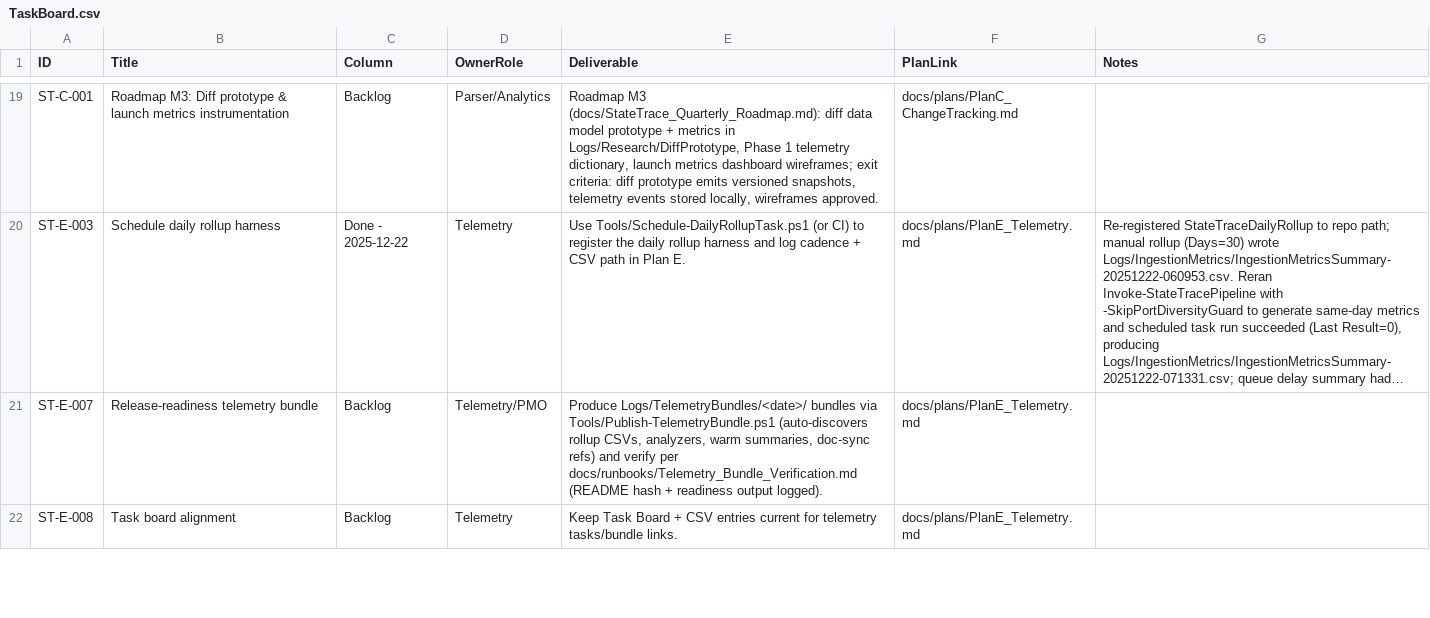
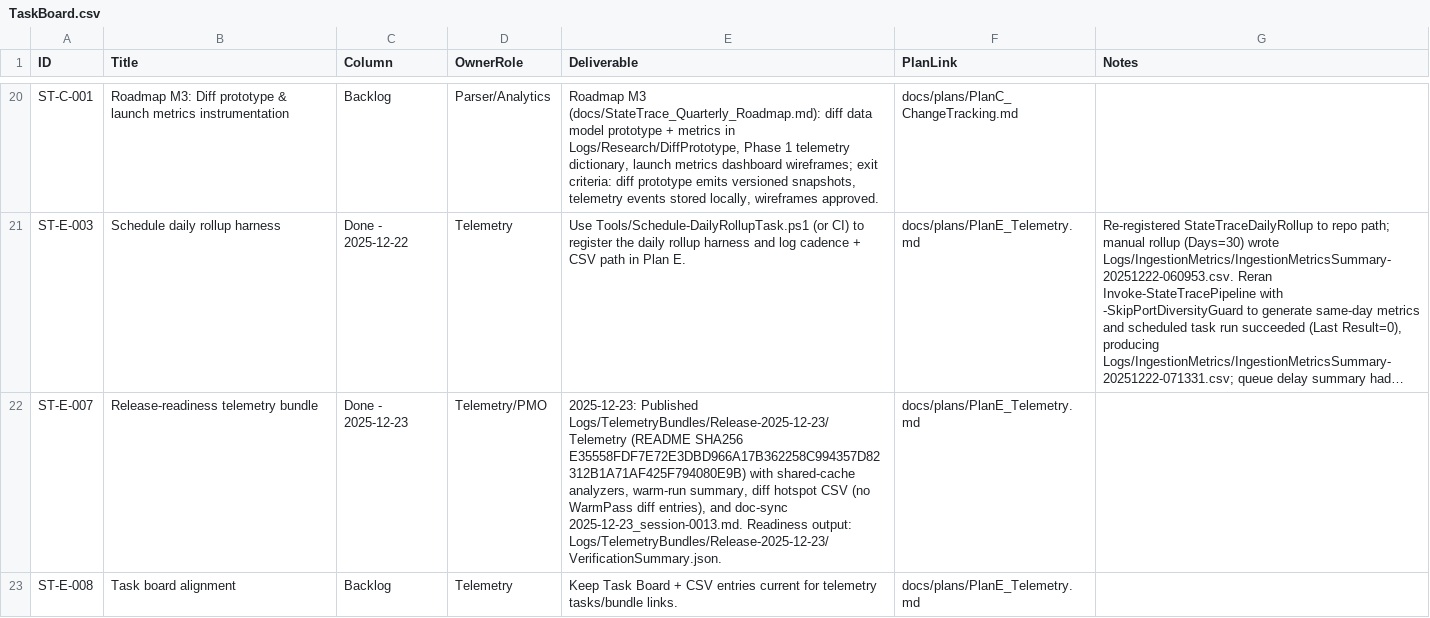
Before and after one commit to WanderlustCoder/StateTrace, a CSV file: docs/taskboard/TaskBoard.csv, drawn as a sheet; only a part is shown, gaps mark what is left out; long unchanged cells end in …; addresses are those after the commit; the diff covers the shown part only; the diff names each change by its address in the sheet, - before the commit and + after, or states it on an @@ line.

Commit message:
Update warm-run telemetry diagnostics

```diff
--- a/docs/taskboard/TaskBoard.csv
+++ b/docs/taskboard/TaskBoard.csv
-C22 (Column): Backlog
+C22 (Column): Done - 2025-12-23
-E22 (Deliverable): Produce Logs/TelemetryBundles/<date>/ bundles via Tools/Publish-TelemetryBundle.ps1 (auto-discovers rollup CSVs, analyzers, warm summaries, doc-sync refs) and verify per docs/runbooks/Telemetry_Bundle_Verification.md (README hash + readiness output logged).
+E22 (Deliverable): 2025-12-23: Published Logs/TelemetryBundles/Release-2025-12-23/Telemetry (README SHA256 E35558FDF7E72E3DBD966A17B362258C994357D82312B1A71AF425F794080E9B) with shared-cache analyzers, warm-run summary, diff hotspot CSV (no WarmPass diff entries), and doc-sync 2025-12-23_session-0013.md. Readiness output: Logs/TelemetryBundles/Release-2025-12-23/VerificationSummary.json.
```
Also changed, not shown: 1 added row and 3 edited cells elsewhere in this file, 10 other files.
